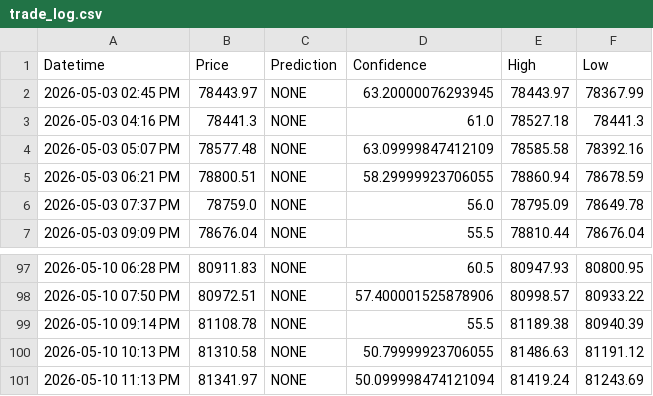
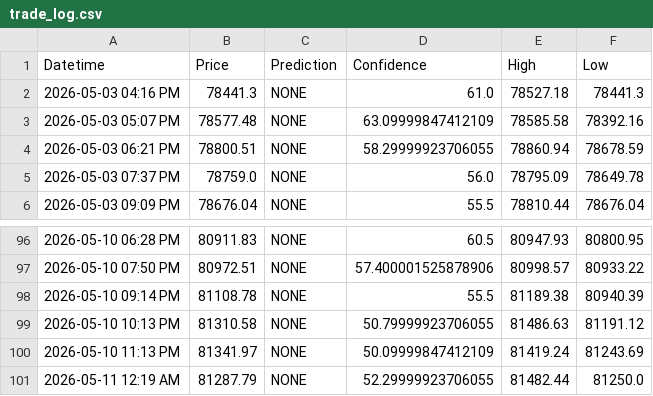
Before and after one commit to anashere/BTCDaddy, a CSV file: trade_log.csv, drawn as a sheet; only a part is shown, gaps mark what is left out.

```diff
--- a/trade_log.csv
+++ b/trade_log.csv
@@ -1,3 +1,2 @@
 Datetime,Price,Prediction,Confidence,High,Low
-2026-05-03 02:45 PM,78443.97,NONE,63.20000076293945,78443.97,78367.99
 2026-05-03 04:16 PM,78441.3,NONE,61.0,78527.18,78441.3
@@ -100,2 +99,3 @@ Datetime,Price,Prediction,Confidence,High,Low
 2026-05-10 10:13 PM,81310.58,NONE,50.79999923706055,81486.63,81191.12
-2026-05-10 11:13 PM,81341.97,NONE,50.099998474121094,81419.24,81243.69
+2026-05-10 11:13 PM,81341.97,NONE,50.09999847412109,81419.24,81243.69
+2026-05-11 12:19 AM,81287.79,NONE,52.29999923706055,81482.44,81250.0
```
